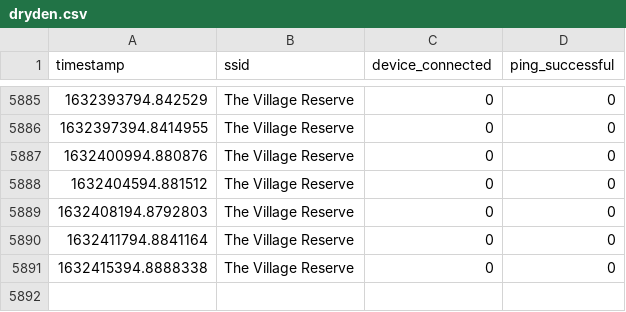
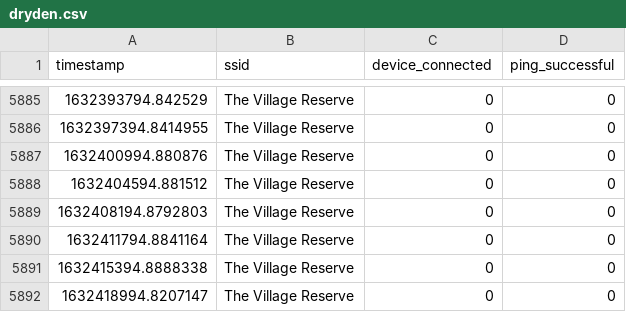
Before and after one commit to tim-fan/internet_connection_datalogging, a CSV file: logs/dryden.csv, drawn as a sheet; only a part is shown, gaps mark what is left out; the diff names each change by its address in the sheet, - before the commit and + after, or states it on an @@ line.

Commit message:
Automatic update Thu Sep 23 17:43:22 UTC 2021

```diff
--- a/logs/dryden.csv
+++ b/logs/dryden.csv
+row 5892: 1632418994.8207147 | The Village Reserve | 0 | 0
```
